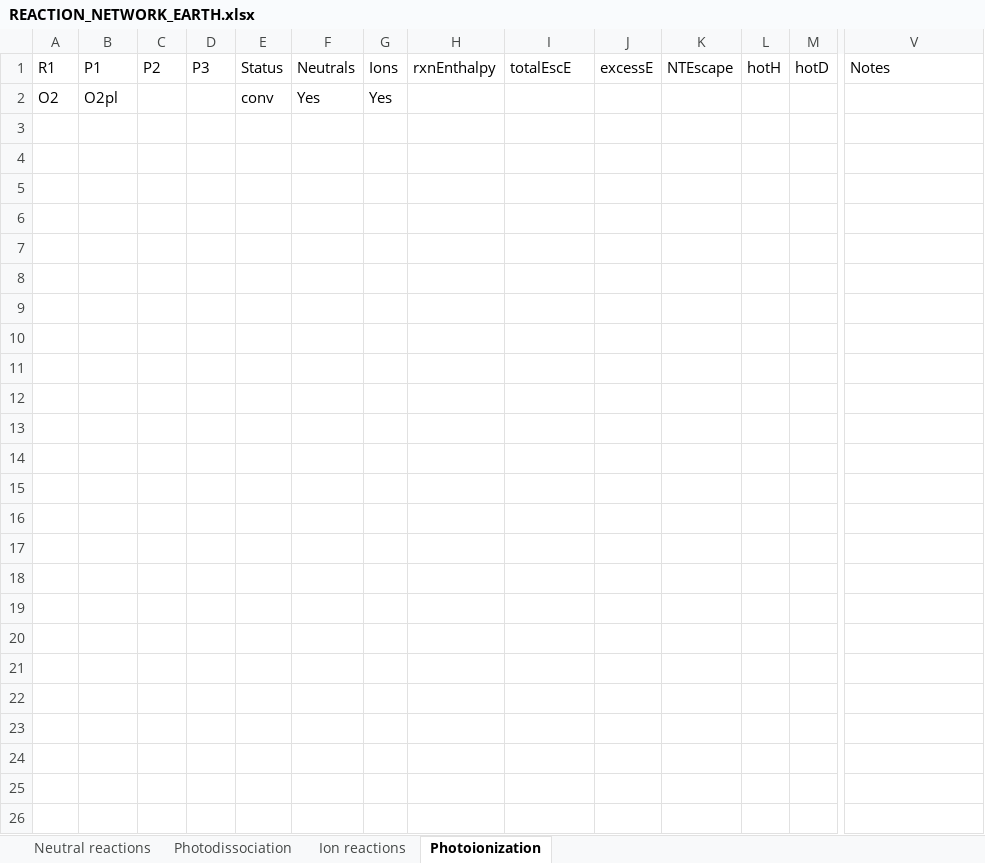
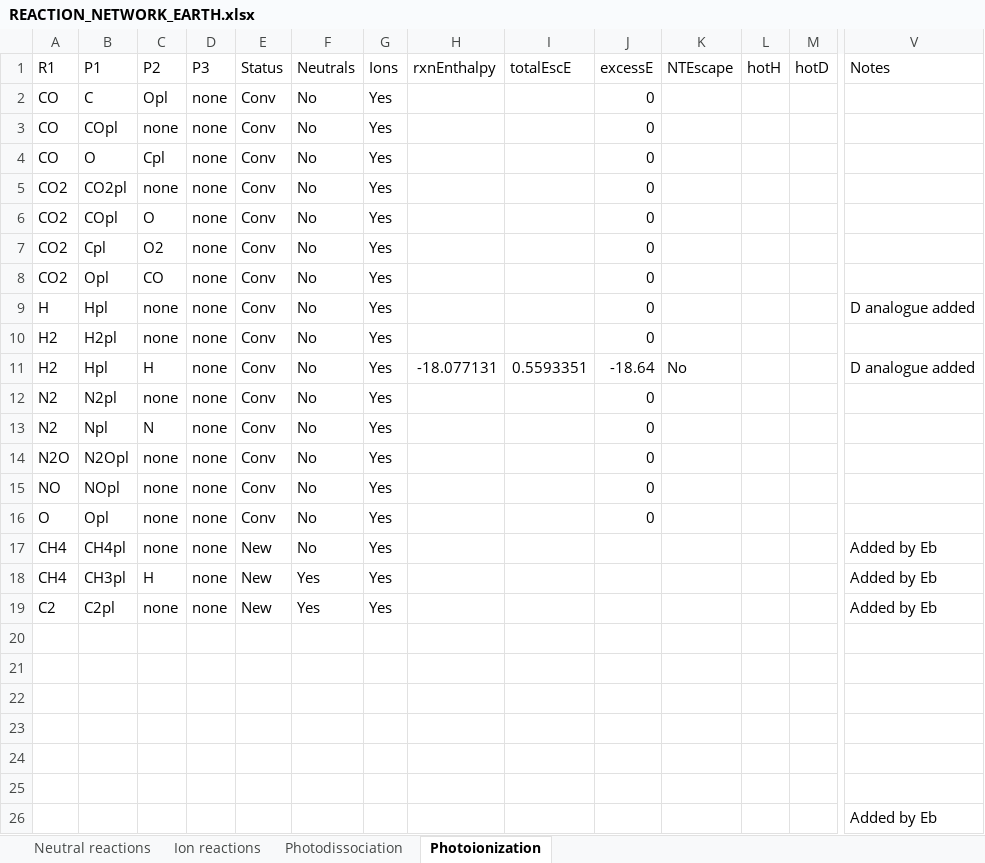
Before and after one commit to Ebsolo12/bluejay, an Excel workbook: Earth-Inputs/REACTION_NETWORK_EARTH.xlsx, sheet Photoionization, drawn as a sheet; only a part is shown, gaps mark what is left out; values as stored, in another font and other column widths than the file's, no borders; addresses are those after the commit; rows hold the shown columns only; the diff names each change by its address in the sheet, - before the commit and + after, or states it on an @@ line.

```diff
--- a/Earth-Inputs/REACTION_NETWORK_EARTH.xlsx (sheet Photoionization)
+++ b/Earth-Inputs/REACTION_NETWORK_EARTH.xlsx (sheet Photoionization)
@@ sheet tab order changed: Neutral reactions | Ion reactions | Photodissociation | Photoionization @@
+row 2: CO | C | Opl | none | Conv | No | Yes |  |  | 0
+row 3: CO | COpl | none | none | Conv | No | Yes |  |  | 0
+row 4: CO | O | Cpl | none | Conv | No | Yes |  |  | 0
+row 5: CO2 | CO2pl | none | none | Conv | No | Yes |  |  | 0
+row 6: CO2 | COpl | O | none | Conv | No | Yes |  |  | 0
+row 7: CO2 | Cpl | O2 | none | Conv | No | Yes |  |  | 0
+row 8: CO2 | Opl | CO | none | Conv | No | Yes |  |  | 0
+row 9: H | Hpl | none | none | Conv | No | Yes |  |  | 0 |  |  |  | D analogue added
+row 10: H2 | H2pl | none | none | Conv | No | Yes |  |  | 0
+row 11: H2 | Hpl | H | none | Conv | No | Yes | -18.077131 | 0.5593351 | -18.64 | No |  |  | D analogue added
+row 12: N2 | N2pl | none | none | Conv | No | Yes |  |  | 0
+row 13: N2 | Npl | N | none | Conv | No | Yes |  |  | 0
+row 14: N2O | N2Opl | none | none | Conv | No | Yes |  |  | 0
+row 15: NO | NOpl | none | none | Conv | No | Yes |  |  | 0
+row 16: O | Opl | none | none | Conv | No | Yes |  |  | 0
+row 17: CH4 | CH4pl | none | none | New | No | Yes |  |  |  |  |  |  | Added by Eb
+row 18: CH4 | CH3pl | H | none | New | Yes | Yes |  |  |  |  |  |  | Added by Eb
+row 19: C2 | C2pl | none | none | New | Yes | Yes |  |  |  |  |  |  | Added by Eb
-row 20: O2 | O2pl |  |  | conv | Yes | Yes
+row 20: (empty)
+row 21: (empty)
+row 22: (empty)
+row 23: (empty)
+row 24: (empty)
+row 25: (empty)
+row 26:  |  |  |  |  |  |  |  |  |  |  |  |  | Added by Eb
```
Also changed, not shown: sheet Neutral reactions, sheet Ion reactions, sheet Photodissociation, 2 other files.
